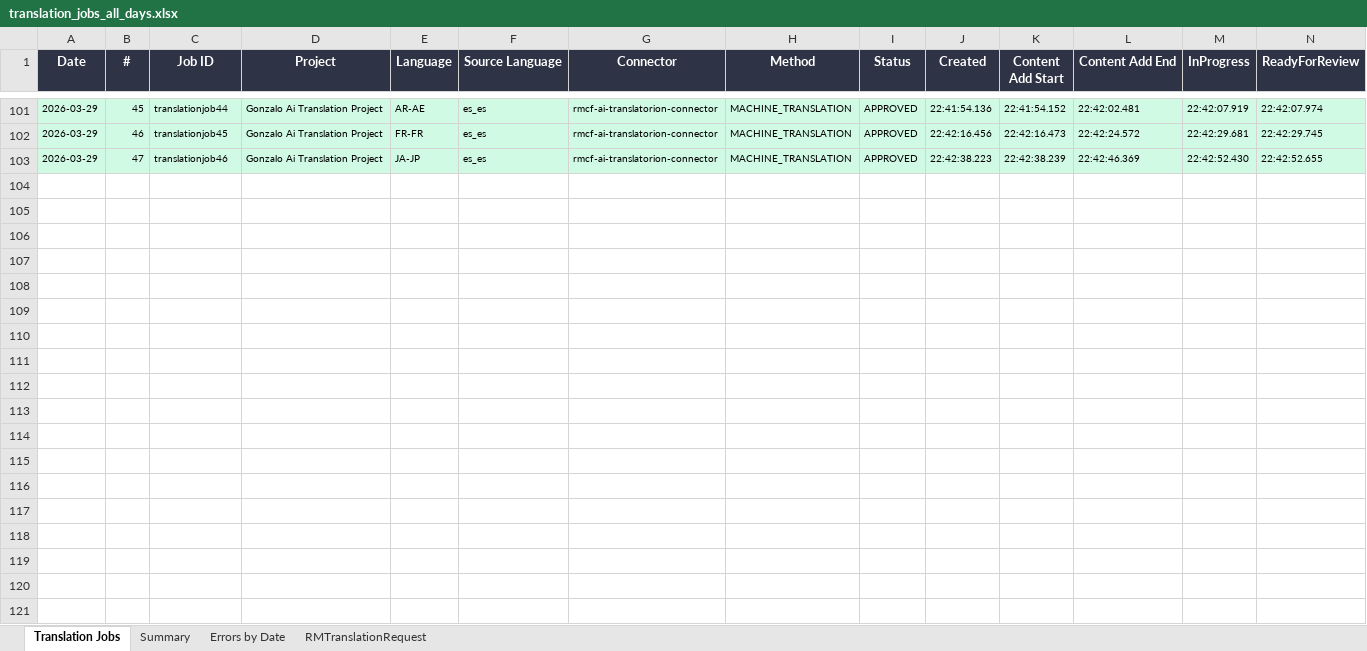
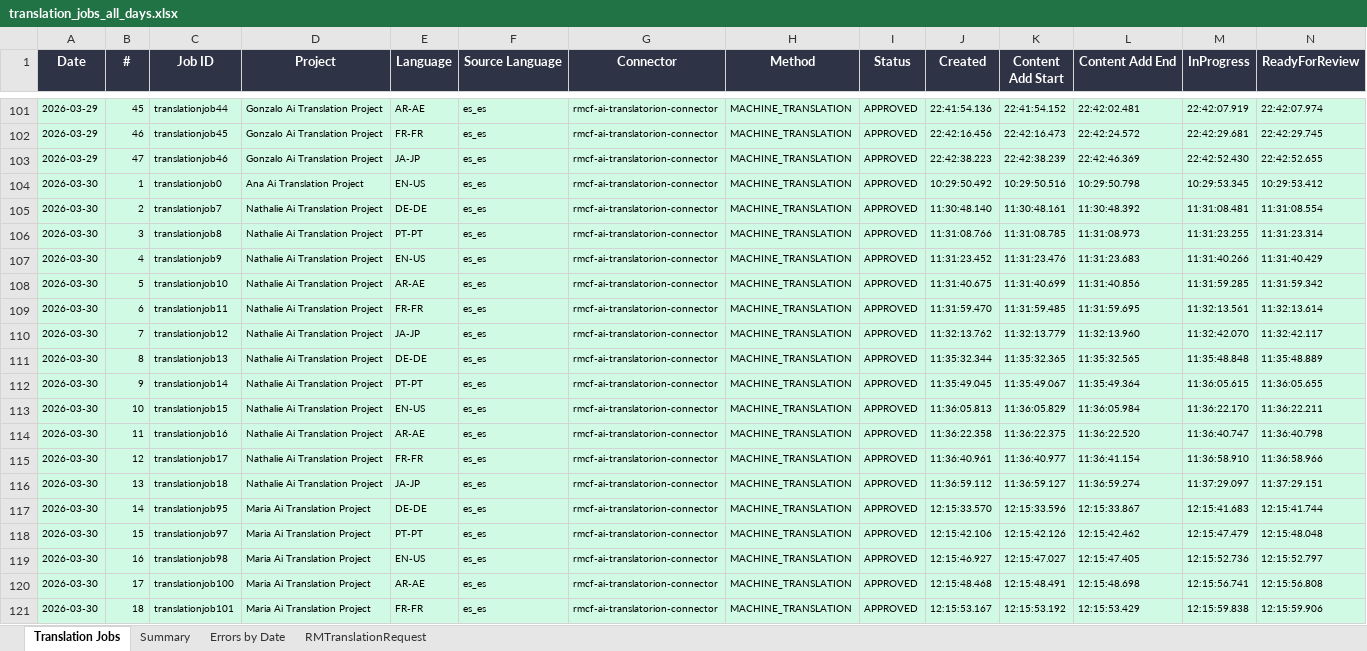
Before and after one commit to adeporra/rm-translation-reports, an Excel workbook: translation_jobs_all_days.xlsx, sheet Translation Jobs, drawn as a sheet; only a part is shown, gaps mark what is left out; values as stored, in another font and other column widths than the file's, no borders; rows hold the shown columns only; the diff covers the shown part only; the diff names each change by its address in the sheet, - before the commit and + after, or states it on an @@ line.

```diff
--- a/translation_jobs_all_days.xlsx (sheet Translation Jobs)
+++ b/translation_jobs_all_days.xlsx (sheet Translation Jobs)
+row 104: 2026-03-30 | 1 | translationjob0 | Ana Ai Translation Project | EN-US | es_es | rmcf-ai-translatorion-connector | MACHINE_TRANSLATION | APPROVED | 10:29:50.492 | 10:29:50.516 | 10:29:50.798 | 10:29:53.345 | 10:29:53.412
+row 105: 2026-03-30 | 2 | translationjob7 | Nathalie Ai Translation Project | DE-DE | es_es | rmcf-ai-translatorion-connector | MACHINE_TRANSLATION | APPROVED | 11:30:48.140 | 11:30:48.161 | 11:30:48.392 | 11:31:08.481 | 11:31:08.554
+row 106: 2026-03-30 | 3 | translationjob8 | Nathalie Ai Translation Project | PT-PT | es_es | rmcf-ai-translatorion-connector | MACHINE_TRANSLATION | APPROVED | 11:31:08.766 | 11:31:08.785 | 11:31:08.973 | 11:31:23.255 | 11:31:23.314
+row 107: 2026-03-30 | 4 | translationjob9 | Nathalie Ai Translation Project | EN-US | es_es | rmcf-ai-translatorion-connector | MACHINE_TRANSLATION | APPROVED | 11:31:23.452 | 11:31:23.476 | 11:31:23.683 | 11:31:40.266 | 11:31:40.429
+row 108: 2026-03-30 | 5 | translationjob10 | Nathalie Ai Translation Project | AR-AE | es_es | rmcf-ai-translatorion-connector | MACHINE_TRANSLATION | APPROVED | 11:31:40.675 | 11:31:40.699 | 11:31:40.856 | 11:31:59.285 | 11:31:59.342
+row 109: 2026-03-30 | 6 | translationjob11 | Nathalie Ai Translation Project | FR-FR | es_es | rmcf-ai-translatorion-connector | MACHINE_TRANSLATION | APPROVED | 11:31:59.470 | 11:31:59.485 | 11:31:59.695 | 11:32:13.561 | 11:32:13.614
+row 110: 2026-03-30 | 7 | translationjob12 | Nathalie Ai Translation Project | JA-JP | es_es | rmcf-ai-translatorion-connector | MACHINE_TRANSLATION | APPROVED | 11:32:13.762 | 11:32:13.779 | 11:32:13.960 | 11:32:42.070 | 11:32:42.117
+row 111: 2026-03-30 | 8 | translationjob13 | Nathalie Ai Translation Project | DE-DE | es_es | rmcf-ai-translatorion-connector | MACHINE_TRANSLATION | APPROVED | 11:35:32.344 | 11:35:32.365 | 11:35:32.565 | 11:35:48.848 | 11:35:48.889
+row 112: 2026-03-30 | 9 | translationjob14 | Nathalie Ai Translation Project | PT-PT | es_es | rmcf-ai-translatorion-connector | MACHINE_TRANSLATION | APPROVED | 11:35:49.045 | 11:35:49.067 | 11:35:49.364 | 11:36:05.615 | 11:36:05.655
+row 113: 2026-03-30 | 10 | translationjob15 | Nathalie Ai Translation Project | EN-US | es_es | rmcf-ai-translatorion-connector | MACHINE_TRANSLATION | APPROVED | 11:36:05.813 | 11:36:05.829 | 11:36:05.984 | 11:36:22.170 | 11:36:22.211
+row 114: 2026-03-30 | 11 | translationjob16 | Nathalie Ai Translation Project | AR-AE | es_es | rmcf-ai-translatorion-connector | MACHINE_TRANSLATION | APPROVED | 11:36:22.358 | 11:36:22.375 | 11:36:22.520 | 11:36:40.747 | 11:36:40.798
+row 115: 2026-03-30 | 12 | translationjob17 | Nathalie Ai Translation Project | FR-FR | es_es | rmcf-ai-translatorion-connector | MACHINE_TRANSLATION | APPROVED | 11:36:40.961 | 11:36:40.977 | 11:36:41.154 | 11:36:58.910 | 11:36:58.966
+row 116: 2026-03-30 | 13 | translationjob18 | Nathalie Ai Translation Project | JA-JP | es_es | rmcf-ai-translatorion-connector | MACHINE_TRANSLATION | APPROVED | 11:36:59.112 | 11:36:59.127 | 11:36:59.274 | 11:37:29.097 | 11:37:29.151
+row 117: 2026-03-30 | 14 | translationjob95 | Maria Ai Translation Project | DE-DE | es_es | rmcf-ai-translatorion-connector | MACHINE_TRANSLATION | APPROVED | 12:15:33.570 | 12:15:33.596 | 12:15:33.867 | 12:15:41.683 | 12:15:41.744
+row 118: 2026-03-30 | 15 | translationjob97 | Maria Ai Translation Project | PT-PT | es_es | rmcf-ai-translatorion-connector | MACHINE_TRANSLATION | APPROVED | 12:15:42.106 | 12:15:42.126 | 12:15:42.462 | 12:15:47.479 | 12:15:48.048
+row 119: 2026-03-30 | 16 | translationjob98 | Maria Ai Translation Project | EN-US | es_es | rmcf-ai-translatorion-connector | MACHINE_TRANSLATION | APPROVED | 12:15:46.927 | 12:15:47.027 | 12:15:47.405 | 12:15:52.736 | 12:15:52.797
+row 120: 2026-03-30 | 17 | translationjob100 | Maria Ai Translation Project | AR-AE | es_es | rmcf-ai-translatorion-connector | MACHINE_TRANSLATION | APPROVED | 12:15:48.468 | 12:15:48.491 | 12:15:48.698 | 12:15:56.741 | 12:15:56.808
+row 121: 2026-03-30 | 18 | translationjob101 | Maria Ai Translation Project | FR-FR | es_es | rmcf-ai-translatorion-connector | MACHINE_TRANSLATION | APPROVED | 12:15:53.167 | 12:15:53.192 | 12:15:53.429 | 12:15:59.838 | 12:15:59.906
```
Also changed, not shown: 33 added rows elsewhere in this sheet, sheet Summary, sheet RMTranslationRequest, sheet Errors by Date, 5 other files.
